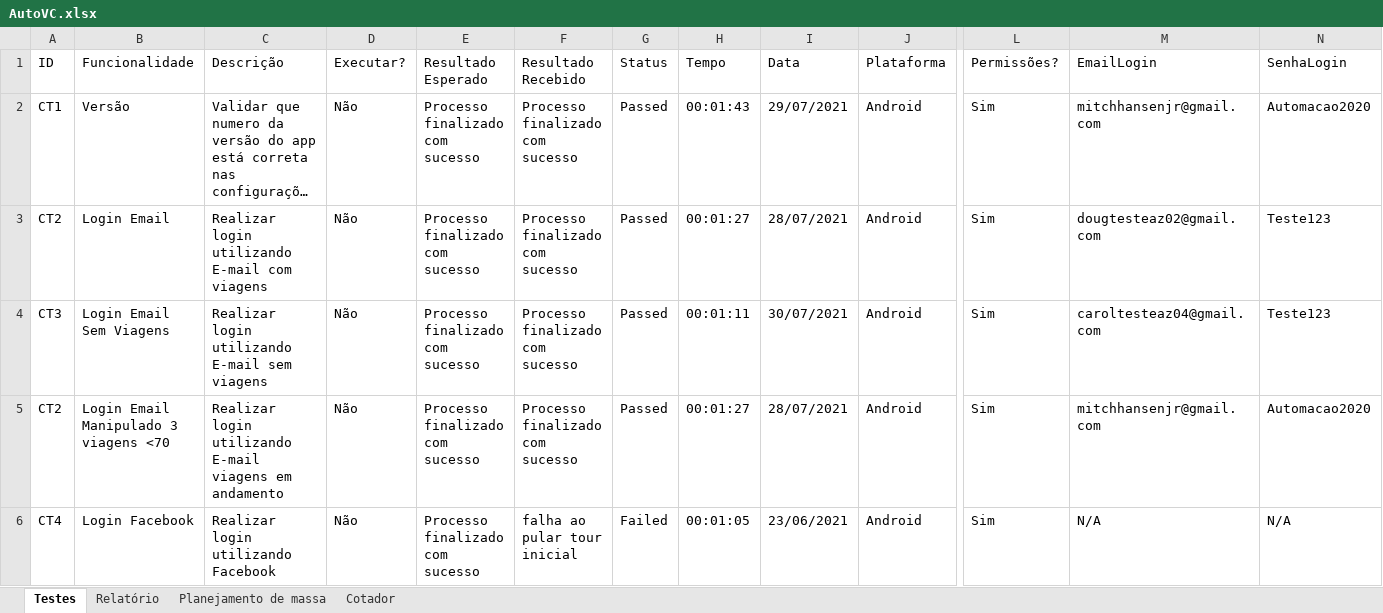
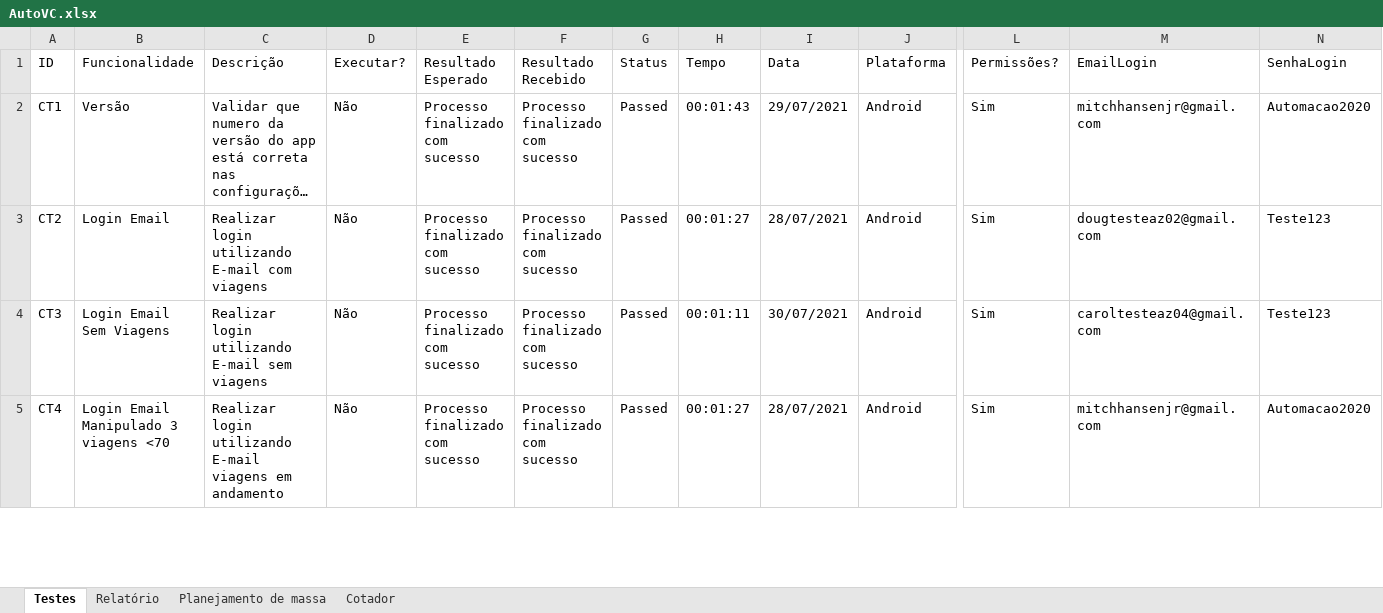
Before and after one commit to EverisAutomacao/Auto.vc, an Excel workbook: data/AutoVC.xlsx, sheet Testes, drawn as a sheet; only a part is shown, gaps mark what is left out; long unchanged cells end in …; values as stored, in another font and other column widths than the file's, no cell formats; conditional formats not drawn; removed rows and columns are numbered as before the commit, all else as after; rows hold the shown columns only; the diff covers the shown part only; the diff names each change by its address in the sheet, - before the commit and + after, or states it on an @@ line.

```diff
--- a/data/AutoVC.xlsx (sheet Testes)
+++ b/data/AutoVC.xlsx (sheet Testes)
-row 5: CT2 | Login Email Manipulado 3 viagens <70 | Realizar login utilizando E-mail viagens em andamento | Não | Processo finalizado com sucesso | Processo finalizado com sucesso | Passed | 00:01:27 | 28/07/2021 | Android | Sim | mitchhansenjr@gmail.com | Automacao2020
-B5 (Funcionalidade): Login Facebook
+B5 (Funcionalidade): Login Email Manipulado 3 viagens <70
-C5 (Descrição): Realizar login utilizando Facebook
+C5 (Descrição): Realizar login utilizando E-mail viagens em andamento
-F5 (Resultado Recebido): falha ao pular tour inicial
+F5 (Resultado Recebido): Processo finalizado com sucesso
-G5 (Status): Failed
+G5 (Status): Passed
-H5 (Tempo): 00:01:05
+H5 (Tempo): 00:01:27
-I5 (Data): 23/06/2021
+I5 (Data): 28/07/2021
-M5 (EmailLogin): N/A
+M5 (EmailLogin): mitchhansenjr@gmail.com
-N5 (SenhaLogin): N/A
+N5 (SenhaLogin): Automacao2020
```
Also changed, not shown: 7 added rows, 3 removed rows and 736 edited cells elsewhere in this sheet, cell formats, data/backup/AutoVC.xlsx, 3 other files.
